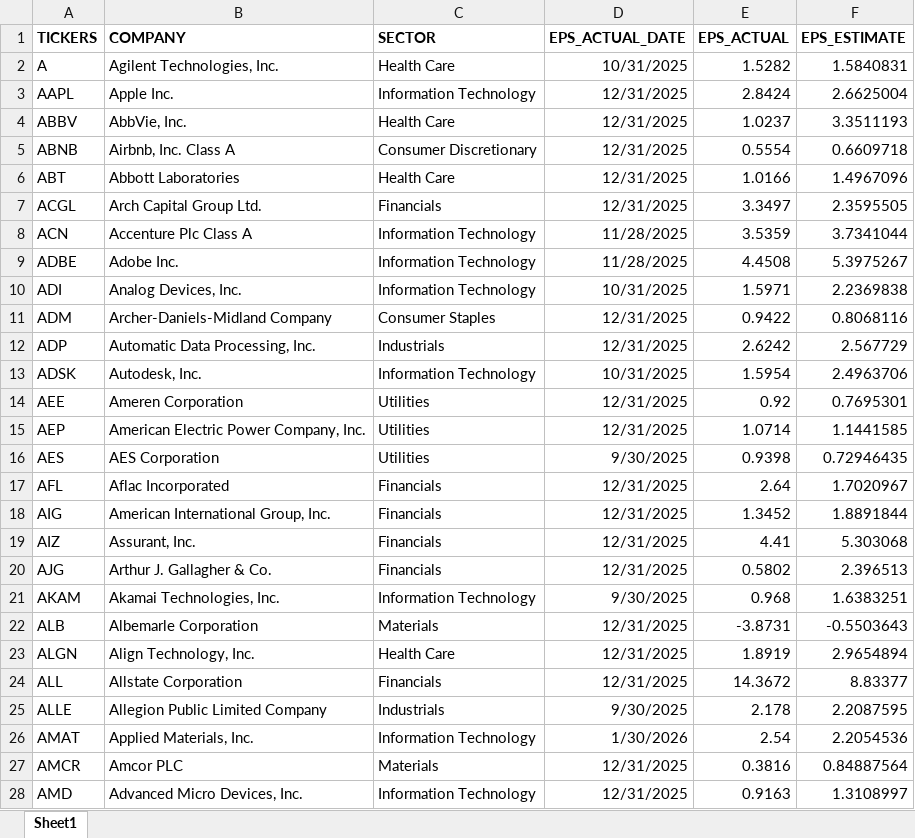
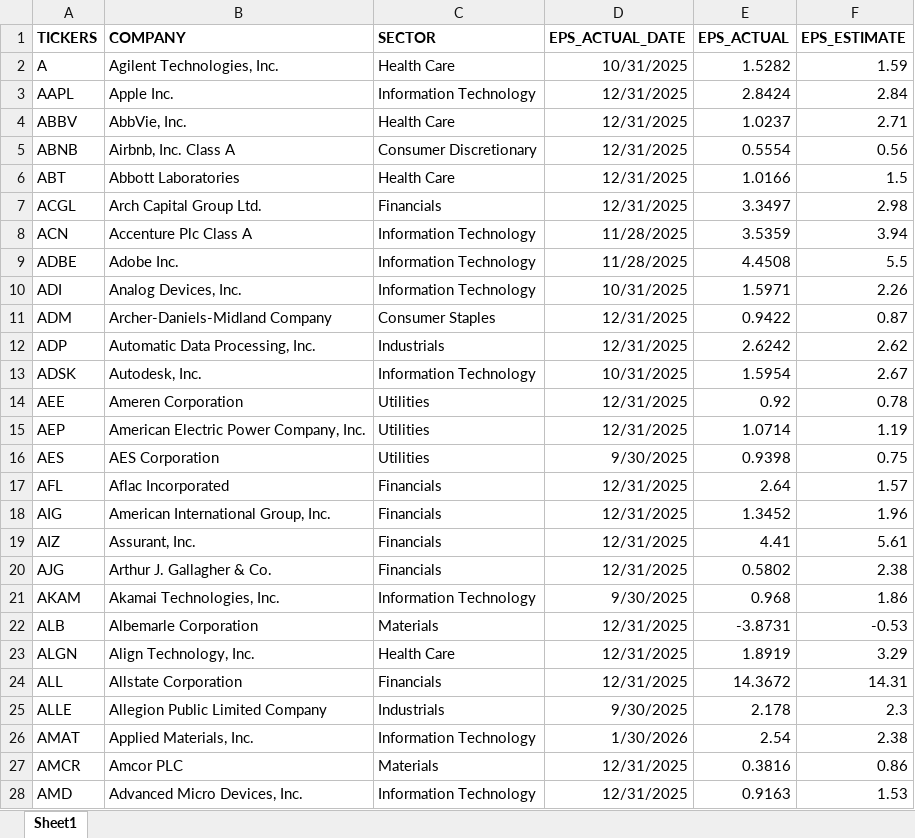
Before and after one commit to jprasham/sp500-earnings, an Excel workbook: data/S_P500_DATA.xlsx, sheet Sheet1, drawn as a sheet; only a part is shown; values as stored, in another font and other column widths than the file's, no borders; the diff covers the shown part only; the diff names each change by its address in the sheet, - before the commit and + after, or states it on an @@ line.

Commit message:
Add files via upload

```diff
--- a/data/S_P500_DATA.xlsx (sheet Sheet1)
+++ b/data/S_P500_DATA.xlsx (sheet Sheet1)
-F2 (EPS_ESTIMATE): 1.5840831
+F2 (EPS_ESTIMATE): 1.59
-F3 (EPS_ESTIMATE): 2.6625004
+F3 (EPS_ESTIMATE): 2.84
-F4 (EPS_ESTIMATE): 3.3511193
+F4 (EPS_ESTIMATE): 2.71
-F5 (EPS_ESTIMATE): 0.6609718
+F5 (EPS_ESTIMATE): 0.56
-F6 (EPS_ESTIMATE): 1.4967096
+F6 (EPS_ESTIMATE): 1.5
-F7 (EPS_ESTIMATE): 2.3595505
+F7 (EPS_ESTIMATE): 2.98
-F8 (EPS_ESTIMATE): 3.7341044
+F8 (EPS_ESTIMATE): 3.94
-F9 (EPS_ESTIMATE): 5.3975267
+F9 (EPS_ESTIMATE): 5.5
-F10 (EPS_ESTIMATE): 2.2369838
+F10 (EPS_ESTIMATE): 2.26
-F11 (EPS_ESTIMATE): 0.8068116
+F11 (EPS_ESTIMATE): 0.87
-F12 (EPS_ESTIMATE): 2.567729
+F12 (EPS_ESTIMATE): 2.62
-F13 (EPS_ESTIMATE): 2.4963706
+F13 (EPS_ESTIMATE): 2.67
-F14 (EPS_ESTIMATE): 0.7695301
+F14 (EPS_ESTIMATE): 0.78
-F15 (EPS_ESTIMATE): 1.1441585
+F15 (EPS_ESTIMATE): 1.19
-F16 (EPS_ESTIMATE): 0.72946435
+F16 (EPS_ESTIMATE): 0.75
-F17 (EPS_ESTIMATE): 1.7020967
+F17 (EPS_ESTIMATE): 1.57
-F18 (EPS_ESTIMATE): 1.8891844
+F18 (EPS_ESTIMATE): 1.96
-F19 (EPS_ESTIMATE): 5.303068
+F19 (EPS_ESTIMATE): 5.61
-F20 (EPS_ESTIMATE): 2.396513
+F20 (EPS_ESTIMATE): 2.38
-F21 (EPS_ESTIMATE): 1.6383251
+F21 (EPS_ESTIMATE): 1.86
-F22 (EPS_ESTIMATE): -0.5503643
+F22 (EPS_ESTIMATE): -0.53
-F23 (EPS_ESTIMATE): 2.9654894
+F23 (EPS_ESTIMATE): 3.29
-F24 (EPS_ESTIMATE): 8.83377
+F24 (EPS_ESTIMATE): 14.31
-F25 (EPS_ESTIMATE): 2.2087595
+F25 (EPS_ESTIMATE): 2.3
-F26 (EPS_ESTIMATE): 2.2054536
+F26 (EPS_ESTIMATE): 2.38
-F27 (EPS_ESTIMATE): 0.84887564
+F27 (EPS_ESTIMATE): 0.86
-F28 (EPS_ESTIMATE): 1.3108997
+F28 (EPS_ESTIMATE): 1.53
```
Also changed, not shown: 472 edited cells and cell formats elsewhere in this sheet, formulas that keep their value.
